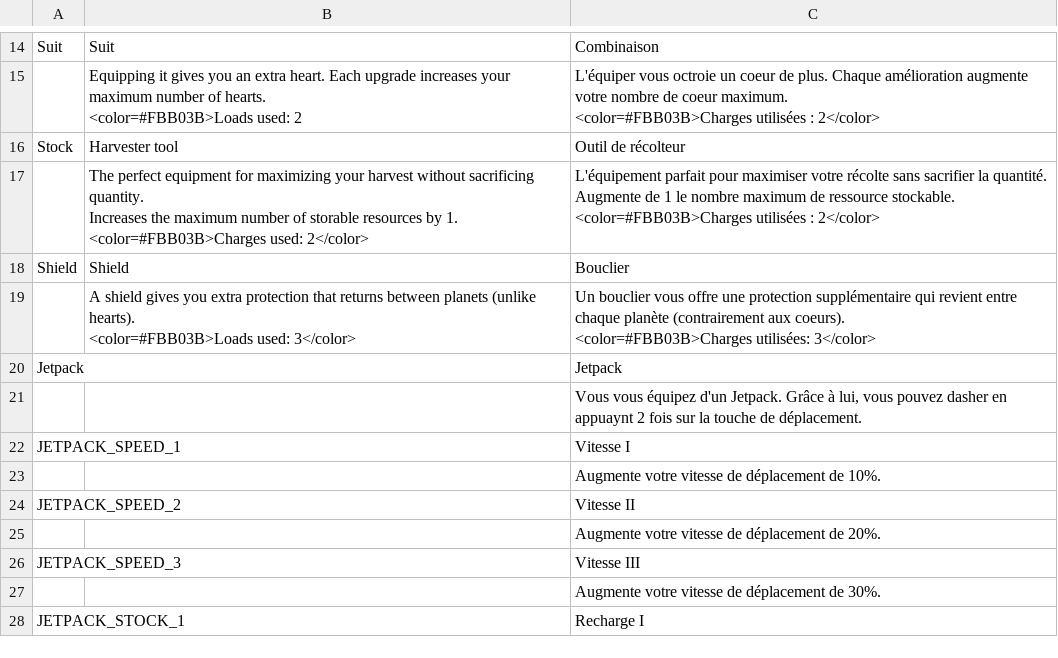
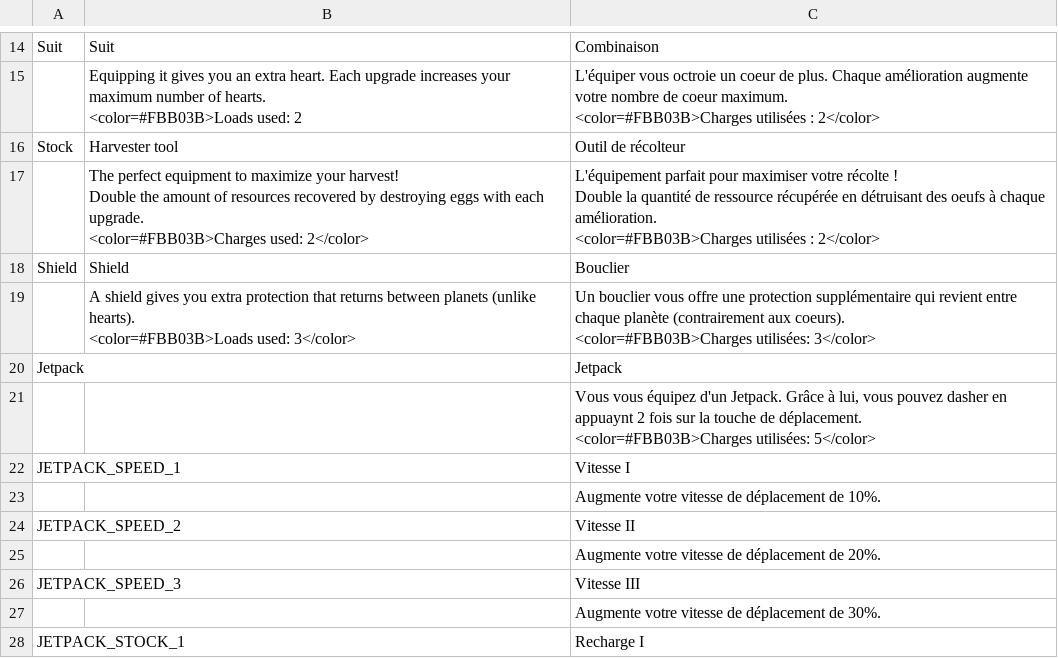
Before and after one commit to XavierClavel/SpaceSurvivorOrbital, a CSV file: Assets/Data/ButtonLocalization.csv, drawn as a sheet; only a part is shown, gaps mark what is left out.

Commit message:
Dash Equipment

```diff
--- a/Assets/Data/ButtonLocalization.csv
+++ b/Assets/Data/ButtonLocalization.csv
@@ -34,11 +34,11 @@ Suit;Suit;Combinaison
 Stock;Harvester tool;Outil de récolteur
-;"The perfect equipment for maximizing your harvest without sacrificing quantity.
-
-Increases the maximum number of storable resources by 1.
-
-<color=#FBB03B>Charges used: 2</color>";"L'équipement parfait pour maximiser votre récolte sans sacrifier la quantité.
-
-Augmente de 1 le nombre maximum de ressource stockable.
-
-<color=#FBB03B>Charges utilisées : 2</color>"
+;"The perfect equipment to maximize your harvest!
+
+Double the amount of resources recovered by destroying eggs with each upgrade.
+
+<color=#FBB03B>Charges used: 2</color>";"L'équipement parfait pour maximiser votre récolte !
+
+Double la quantité de ressource récupérée en détruisant des oeufs à chaque amélioration.
+
+<color=#FBB03B>Charges utilisées : 2</color>"
 Shield;Shield;Bouclier
@@ -50,3 +50,5 @@ Shield;Shield;Bouclier
 Jetpack;;Jetpack
-;;"Vous vous équipez d'un Jetpack. Grâce à lui, vous pouvez dasher en appuaynt 2 fois sur la touche de déplacement. "
+;;"Vous vous équipez d'un Jetpack. Grâce à lui, vous pouvez dasher en appuaynt 2 fois sur la touche de déplacement.
+
+<color=#FBB03B>Charges utilisées: 5</color>"
 JETPACK_SPEED_1;;Vitesse I
```
Also changed, not shown: Assets/Data/Equipments.csv, Assets/Data/Upgrades/Equipments.csv, 19 other files.
